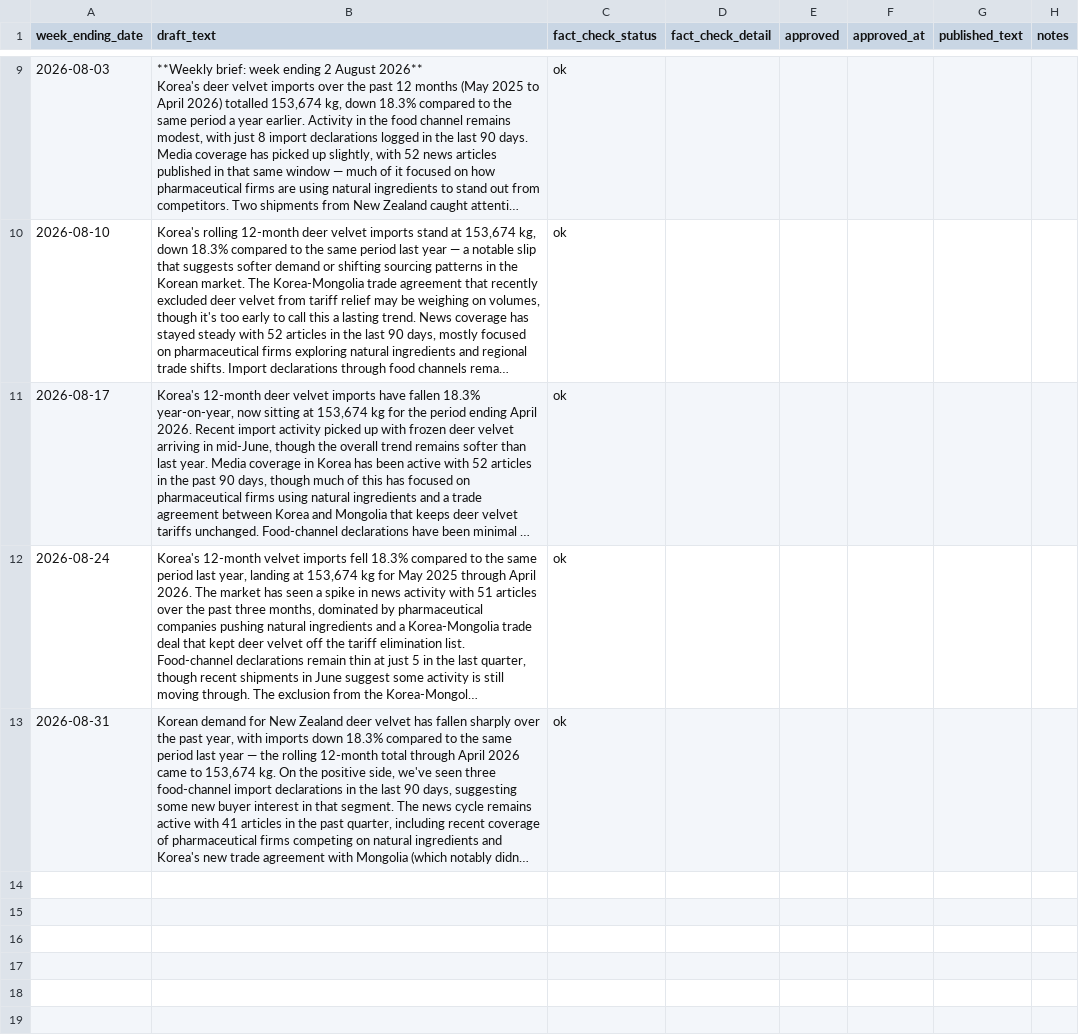
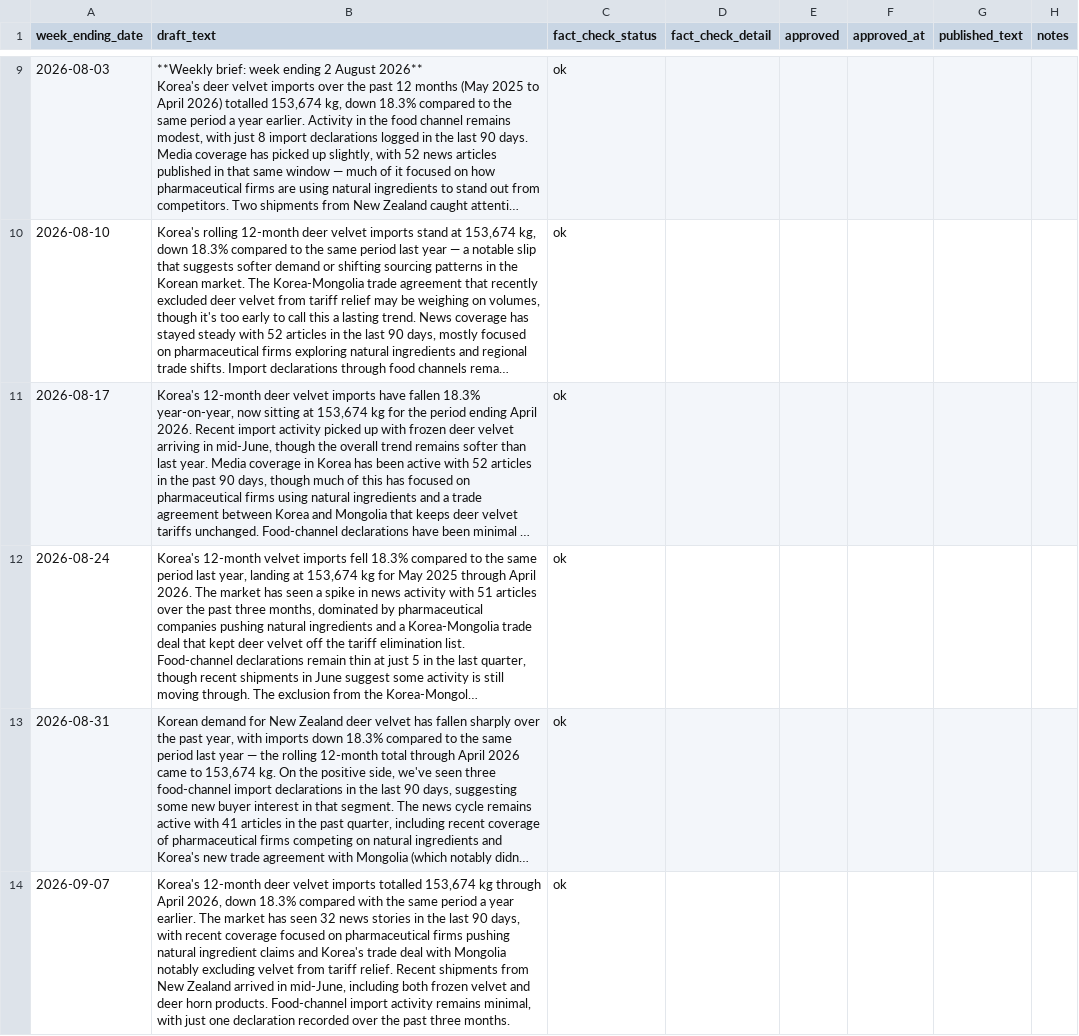
Before and after one commit to wkdjk/velvet-knowledge-hub, a CSV file: backup/weekly_brief.csv, drawn as a sheet; only a part is shown, gaps mark what is left out; long unchanged cells end in …; the diff names each change by its address in the sheet, - before the commit and + after, or states it on an @@ line.

```diff
--- a/backup/weekly_brief.csv
+++ b/backup/weekly_brief.csv
+row 14: 2026-09-07 | Korea's 12-month deer velvet imports totalled 153,674 kg through April 2026, down 18.3% compared with the same period a year earlier. The market has seen 32 news stories in the last 90 days, with recent coverage focused on pharmaceutical firms pushing natural ingredient claims and Korea's trade deal with Mongolia notably excluding velvet from tariff relief. Recent shipments from New Zealand arrived in mid-June, including both frozen velvet and deer horn products. Food-channel import activity remains minimal, with just one declaration recorded over the past three months. | ok
```
